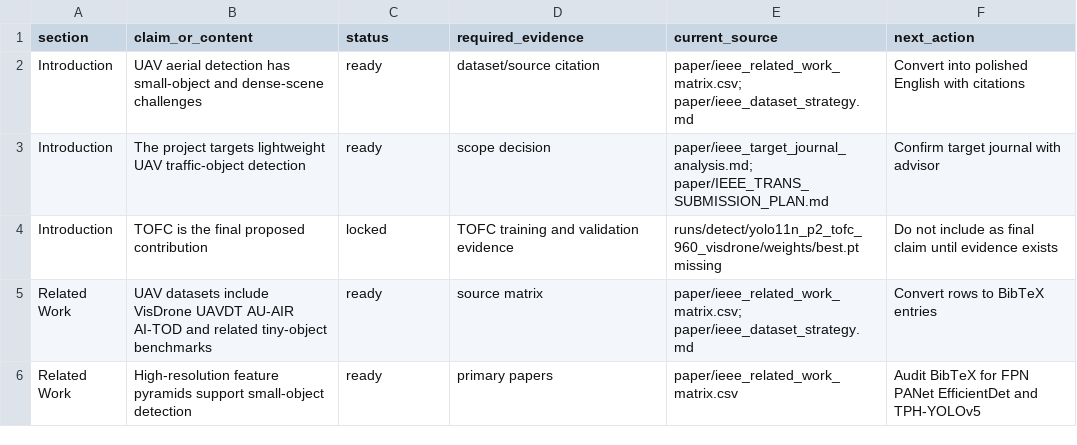
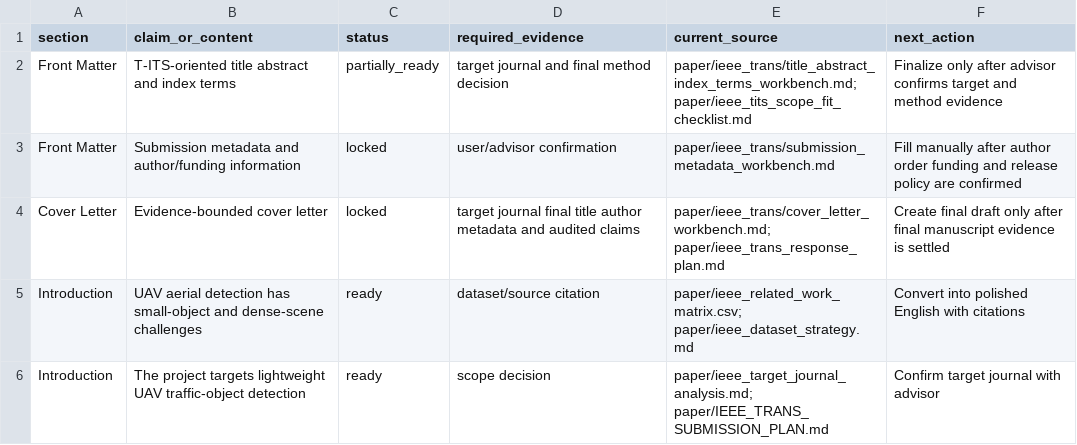
Before and after one commit to Jeremy0508-art/yolo-visdrone-project, a CSV file: paper/ieee_trans/evidence_to_sections.csv, drawn as a sheet; only a part is shown; the shorter side is filled out with more unchanged rows; the diff names each change by its address in the sheet, - before the commit and + after, or states it on an @@ line.

Commit message:
Update IEEE main tex preflight mapping

```diff
--- a/paper/ieee_trans/evidence_to_sections.csv
+++ b/paper/ieee_trans/evidence_to_sections.csv
+row 2: Front Matter | T-ITS-oriented title abstract and index terms | partially_ready | target journal and final method decision | paper/ieee_trans/title_abstract_index_terms_workbench.md; paper/ieee_tits_scope_fit_checklist.md | Finalize only after advisor confirms target and method evidence
+row 3: Front Matter | Submission metadata and author/funding information | locked | user/advisor confirmation | paper/ieee_trans/submission_metadata_workbench.md | Fill manually after author order funding and release policy are confirmed
+row 4: Cover Letter | Evidence-bounded cover letter | locked | target journal final title author metadata and audited claims | paper/ieee_trans/cover_letter_workbench.md; paper/ieee_trans_response_plan.md | Create final draft only after final manuscript evidence is settled
```
Also changed, not shown: 2 other files.
